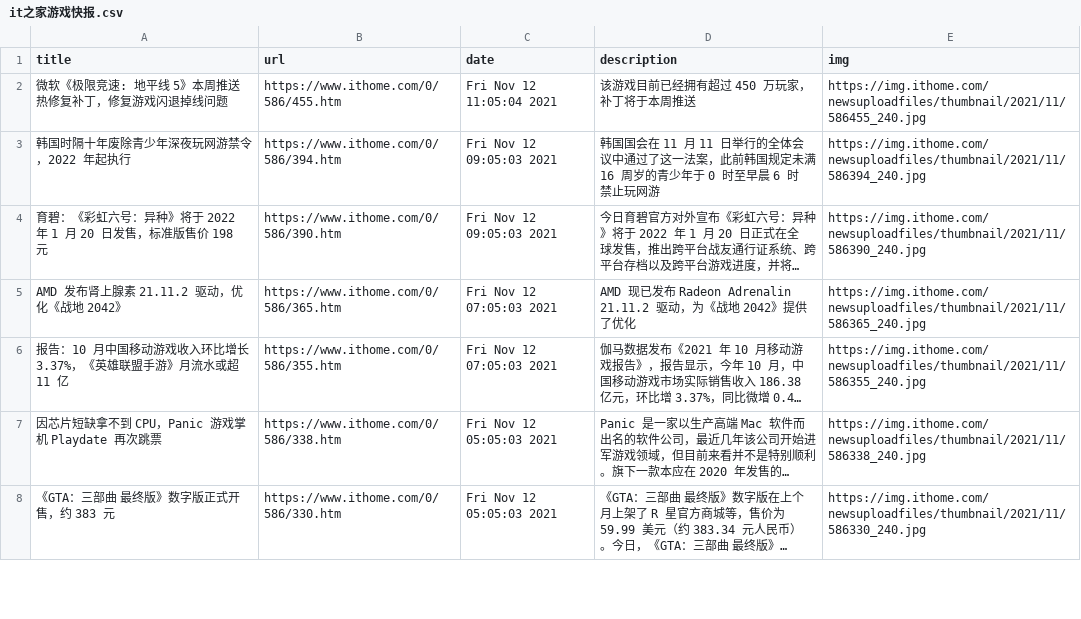
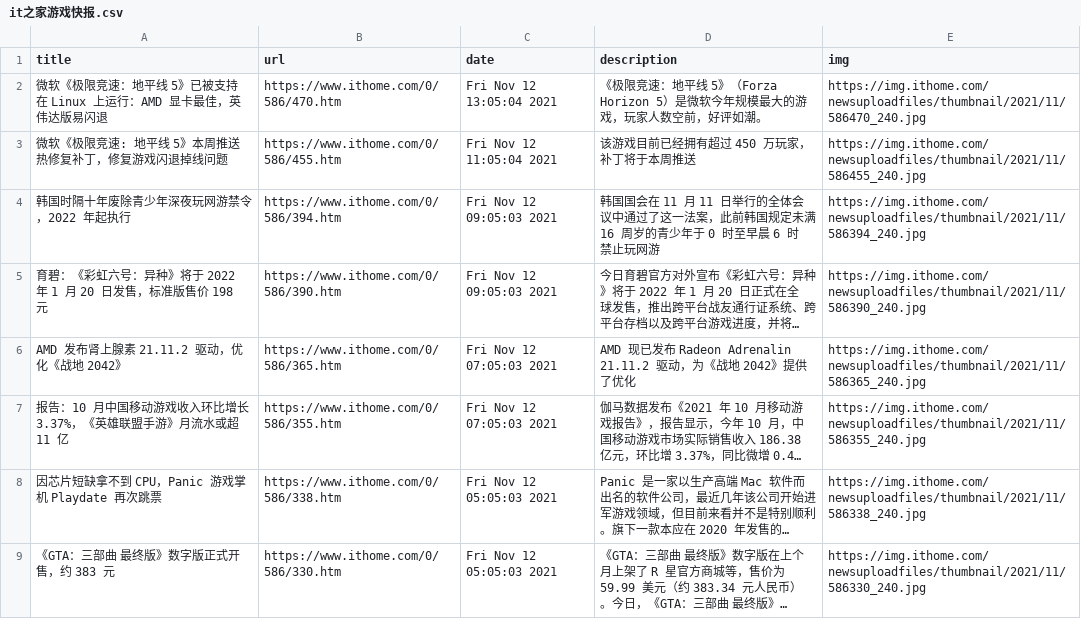
Before and after one commit to c-chen0902/rss, a CSV file: it之家游戏快报.csv, drawn as a sheet; only a part is shown; long unchanged cells end in ….

```diff
--- a/it之家游戏快报.csv
+++ b/it之家游戏快报.csv
@@ -1,2 +1,3 @@
 title,url,date,description,img
+微软《极限竞速：地平线 5》已被支持在 Linux 上运行：AMD 显卡最佳，英伟达版易闪退,https://www.ithome.com/0/586/470.htm,Fri Nov 12 13:05:04 2021,《极限竞速：地平线 5》（Forza Horizon 5）是微软今年规模最大的游戏，玩家人数空前，好评如潮。,https://img.ithome.com/newsuploadfiles/thumbnail/2021/11/586470_240.jpg
 微软《极限竞速: 地平线 5》本周推送热修复补丁，修复游戏闪退掉线问题,https://www.ithome.com/0/586/455.htm,Fri Nov 12 11:05:04 2021,该游戏目前已经拥有超过 450 万玩家，补丁将于本周推送,https://img.ithome.com/newsuploadfiles/thumbnail/2021/11/586455_240.jpg
```
Also changed, not shown: it之家win11资讯.csv, pianku_movies.csv, 4 other files.
